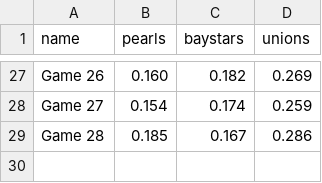
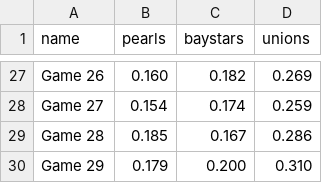
Before and after one commit to t-chov/db2021, a TSV file: etc/rate.tsv, drawn as a sheet; only a part is shown, gaps mark what is left out.

```diff
--- a/etc/rate.tsv
+++ b/etc/rate.tsv
@@ -29 +29,2 @@ Game 27	0.154	0.174	0.259
 Game 28	0.185	0.167	0.286
+Game 29	0.179	0.200	0.310
```
Also changed, not shown: 1 other file.
